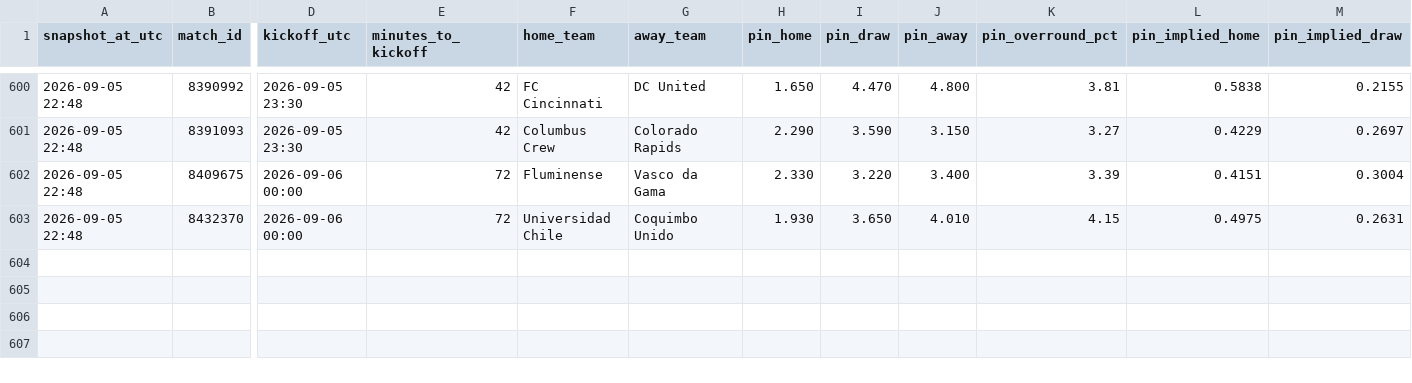
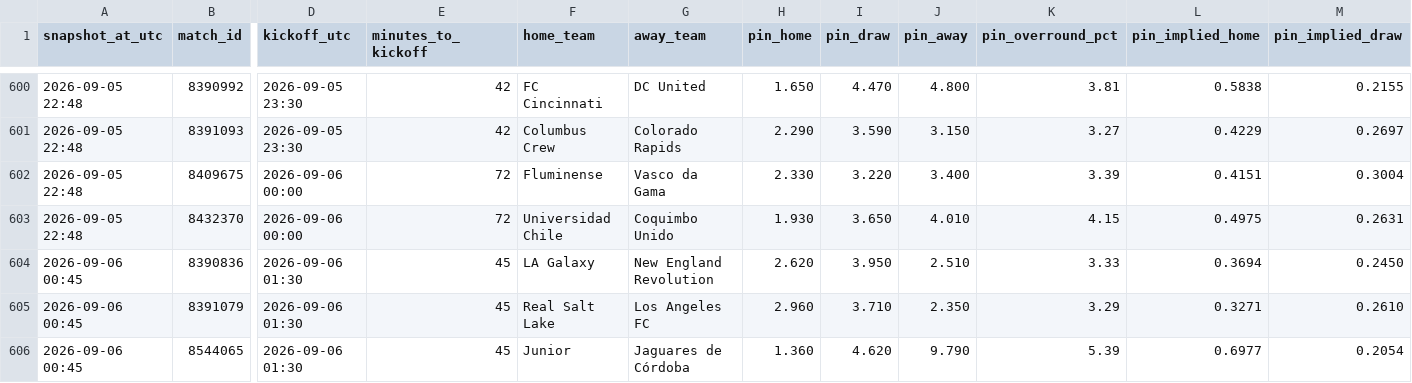
Before and after one commit to Bggantchev/betting-system, a CSV file: odds_snapshots.csv, drawn as a sheet; only a part is shown, gaps mark what is left out; rows hold the shown columns only; the diff names each change by its address in the sheet, - before the commit and + after, or states it on an @@ line.

```diff
--- a/odds_snapshots.csv
+++ b/odds_snapshots.csv
+row 604: 2026-09-06 00:45 | 8390836 | 2026-09-06 01:30 | 45 | LA Galaxy | New England Revolution | 2.620 | 3.950 | 2.510 | 3.33 | 0.3694 | 0.2450
+row 605: 2026-09-06 00:45 | 8391079 | 2026-09-06 01:30 | 45 | Real Salt Lake | Los Angeles FC | 2.960 | 3.710 | 2.350 | 3.29 | 0.3271 | 0.2610
+row 606: 2026-09-06 00:45 | 8544065 | 2026-09-06 01:30 | 45 | Junior | Jaguares de Córdoba | 1.360 | 4.620 | 9.790 | 5.39 | 0.6977 | 0.2054
```
